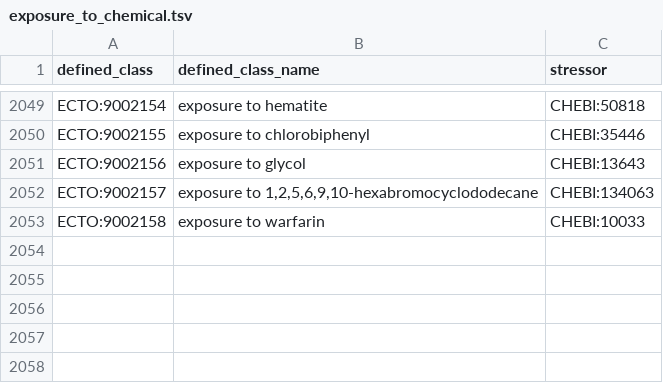
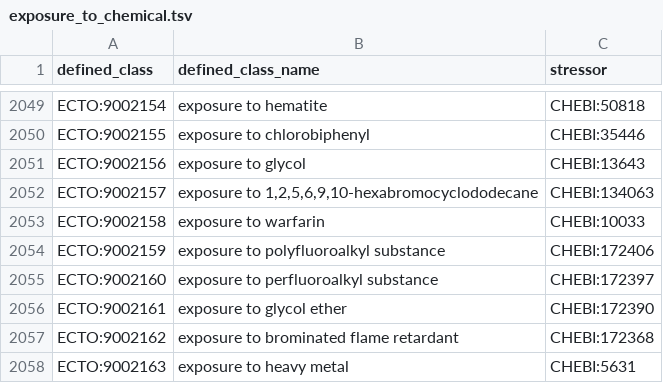
Before and after one commit to EnvironmentOntology/environmental-exposure-ontology, a TSV file: src/patterns/data/default/exposure_to_chemical.tsv, drawn as a sheet; only a part is shown, gaps mark what is left out.

Commit message:
Update exposure_to_chemical.tsv

```diff
--- a/src/patterns/data/default/exposure_to_chemical.tsv
+++ b/src/patterns/data/default/exposure_to_chemical.tsv
@@ -2053 +2053,6 @@ ECTO:9002157	exposure to 1,2,5,6,9,10-hexabromocyclododecane	CHEBI:134063
 ECTO:9002158	exposure to warfarin	CHEBI:10033
+ECTO:9002159	exposure to polyfluoroalkyl substance	CHEBI:172406
+ECTO:9002160	exposure to perfluoroalkyl substance	CHEBI:172397
+ECTO:9002161	exposure to glycol ether	CHEBI:172390
+ECTO:9002162	exposure to brominated flame retardant	CHEBI:172368
+ECTO:9002163	exposure to heavy metal	CHEBI:5631
```
